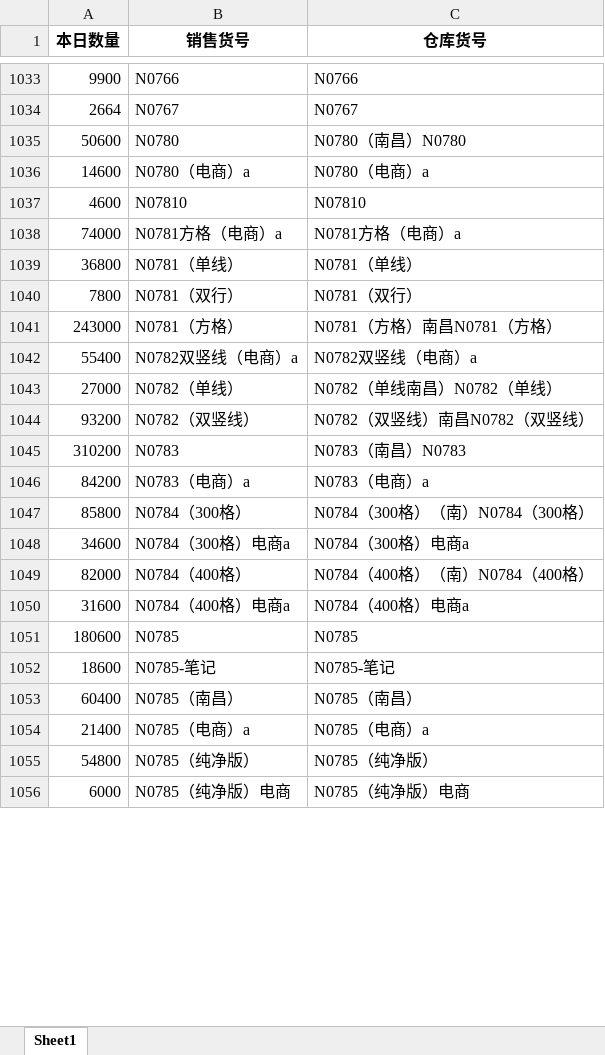
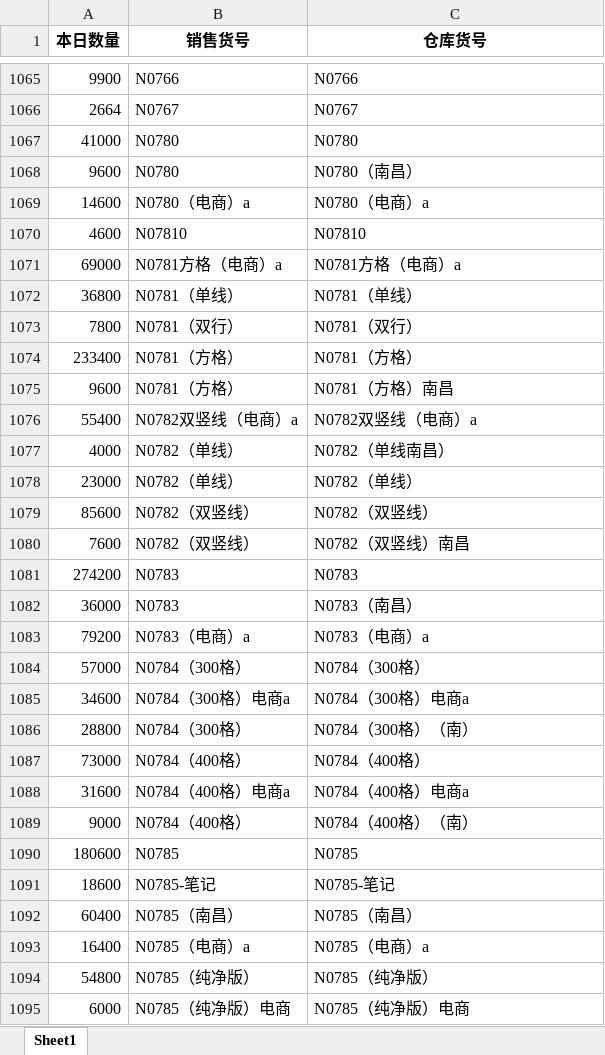
Before and after one commit to reddatetea/fish, an Excel workbook: 仓库库存.xlsx, sheet Sheet1, drawn as a sheet; only a part is shown, gaps mark what is left out; values as stored, in another font and other column widths than the file's, no borders; addresses are those after the commit; the diff covers the shown part only; the diff names each change by its address in the sheet, - before the commit and + after, or states it on an @@ line.

```diff
--- a/仓库库存.xlsx (sheet Sheet1)
+++ b/仓库库存.xlsx (sheet Sheet1)
+row 1067: 41000 | N0780 | N0780
-A1068 (本日数量): 50600
+A1068 (本日数量): 9600
-C1068 (仓库货号): N0780（南昌）N0780
+C1068 (仓库货号): N0780（南昌）
-A1071 (本日数量): 74000
+A1071 (本日数量): 69000
+row 1074: 233400 | N0781（方格） | N0781（方格）
-A1075 (本日数量): 243000
+A1075 (本日数量): 9600
-C1075 (仓库货号): N0781（方格）南昌N0781（方格）
+C1075 (仓库货号): N0781（方格）南昌
-A1077 (本日数量): 27000
+A1077 (本日数量): 4000
-C1077 (仓库货号): N0782（单线南昌）N0782（单线）
+C1077 (仓库货号): N0782（单线南昌）
+row 1078: 23000 | N0782（单线） | N0782（单线）
+row 1079: 85600 | N0782（双竖线） | N0782（双竖线）
-A1080 (本日数量): 93200
+A1080 (本日数量): 7600
-C1080 (仓库货号): N0782（双竖线）南昌N0782（双竖线）
+C1080 (仓库货号): N0782（双竖线）南昌
+row 1081: 274200 | N0783 | N0783
-A1082 (本日数量): 310200
+A1082 (本日数量): 36000
-C1082 (仓库货号): N0783（南昌）N0783
+C1082 (仓库货号): N0783（南昌）
-A1083 (本日数量): 84200
+A1083 (本日数量): 79200
-A1084 (本日数量): 85800
+A1084 (本日数量): 57000
-C1084 (仓库货号): N0784（300格）（南）N0784（300格）
+C1084 (仓库货号): N0784（300格）
+row 1086: 28800 | N0784（300格） | N0784（300格）（南）
-A1087 (本日数量): 82000
+A1087 (本日数量): 73000
-C1087 (仓库货号): N0784（400格）（南）N0784（400格）
+C1087 (仓库货号): N0784（400格）
+row 1089: 9000 | N0784（400格） | N0784（400格）（南）
-A1093 (本日数量): 21400
+A1093 (本日数量): 16400
```
Also changed, not shown: 56 added rows, 2 removed rows, 26 moved rows and 160 edited cells elsewhere in this sheet, 1111.xlsx, 10 other files.
